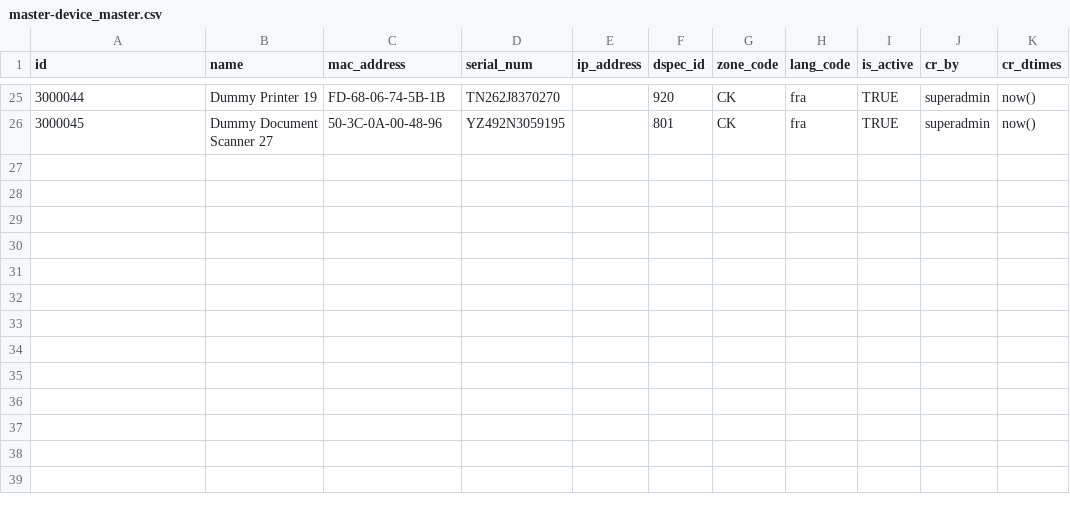
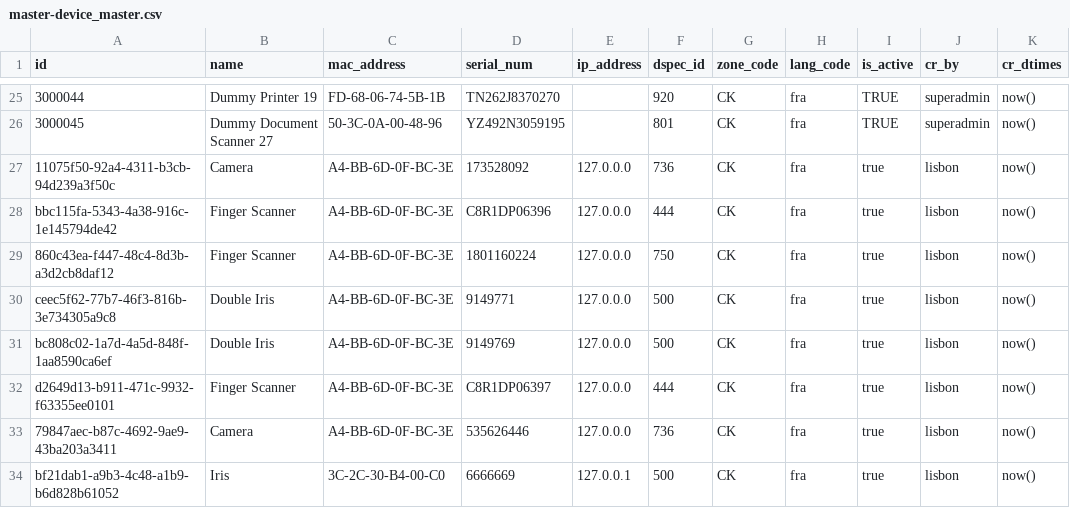
Before and after one commit to WuriGuinea/mosip-guinea-ref-impl, a CSV file: db_scripts/mosip_master/dml/master-device_master.csv, drawn as a sheet; only a part is shown, gaps mark what is left out; the diff names each change by its address in the sheet, - before the commit and + after, or states it on an @@ line.

Commit message:
devices added to master data

```diff
--- a/db_scripts/mosip_master/dml/master-device_master.csv
+++ b/db_scripts/mosip_master/dml/master-device_master.csv
+row 27: 11075f50-92a4-4311-b3cb-94d239a3f50c | Camera | A4-BB-6D-0F-BC-3E | 173528092 | 127.0.0.0 | 736 | CK | fra | true | lisbon | now()
+row 28: bbc115fa-5343-4a38-916c-1e145794de42 | Finger Scanner | A4-BB-6D-0F-BC-3E | C8R1DP06396 | 127.0.0.0 | 444 | CK | fra | true | lisbon | now()
+row 29: 860c43ea-f447-48c4-8d3b-a3d2cb8daf12 | Finger Scanner | A4-BB-6D-0F-BC-3E | 1801160224 | 127.0.0.0 | 750 | CK | fra | true | lisbon | now()
+row 30: ceec5f62-77b7-46f3-816b-3e734305a9c8 | Double Iris | A4-BB-6D-0F-BC-3E | 9149771 | 127.0.0.0 | 500 | CK | fra | true | lisbon | now()
+row 31: bc808c02-1a7d-4a5d-848f-1aa8590ca6ef | Double Iris | A4-BB-6D-0F-BC-3E | 9149769 | 127.0.0.0 | 500 | CK | fra | true | lisbon | now()
+row 32: d2649d13-b911-471c-9932-f63355ee0101 | Finger Scanner | A4-BB-6D-0F-BC-3E | C8R1DP06397 | 127.0.0.0 | 444 | CK | fra | true | lisbon | now()
+row 33: 79847aec-b87c-4692-9ae9-43ba203a3411 | Camera | A4-BB-6D-0F-BC-3E | 535626446 | 127.0.0.0 | 736 | CK | fra | true | lisbon | now()
+row 34: bf21dab1-a9b3-4c48-a1b9-b6d828b61052 | Iris | 3C-2C-30-B4-00-C0 | 6666669 | 127.0.0.1 | 500 | CK | fra | true | lisbon | now()
```
Also changed, not shown: db_scripts/mosip_master/dml/master-reg_center_device.csv, db_scripts/mosip_master/dml/master-reg_device_sub_type.csv, 6 other files.
